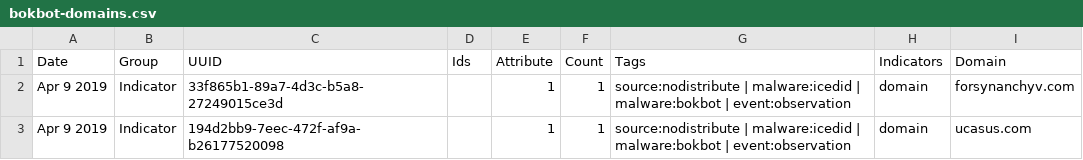
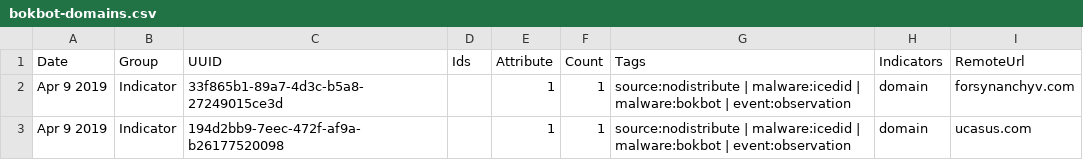
Before and after one commit to iron-jackal/urban-rotary-phone, a CSV file: bokbot-domains.csv, drawn as a sheet; only a part is shown.

Commit message:
Update bokbot-domains.csv

```diff
--- a/bokbot-domains.csv
+++ b/bokbot-domains.csv
@@ -1,2 +1,2 @@
-Date,Group,UUID,Ids,Attribute,Count,Tags,Indicators,Domain
+Date,Group,UUID,Ids,Attribute,Count,Tags,Indicators,RemoteUrl
 Apr 9 2019,Indicator,33f865b1-89a7-4d3c-b5a8-27249015ce3d,,1,1,source:nodistribute | malware:icedid | malware:bokbot | event:observation,domain, forsynanchyv.com
```
